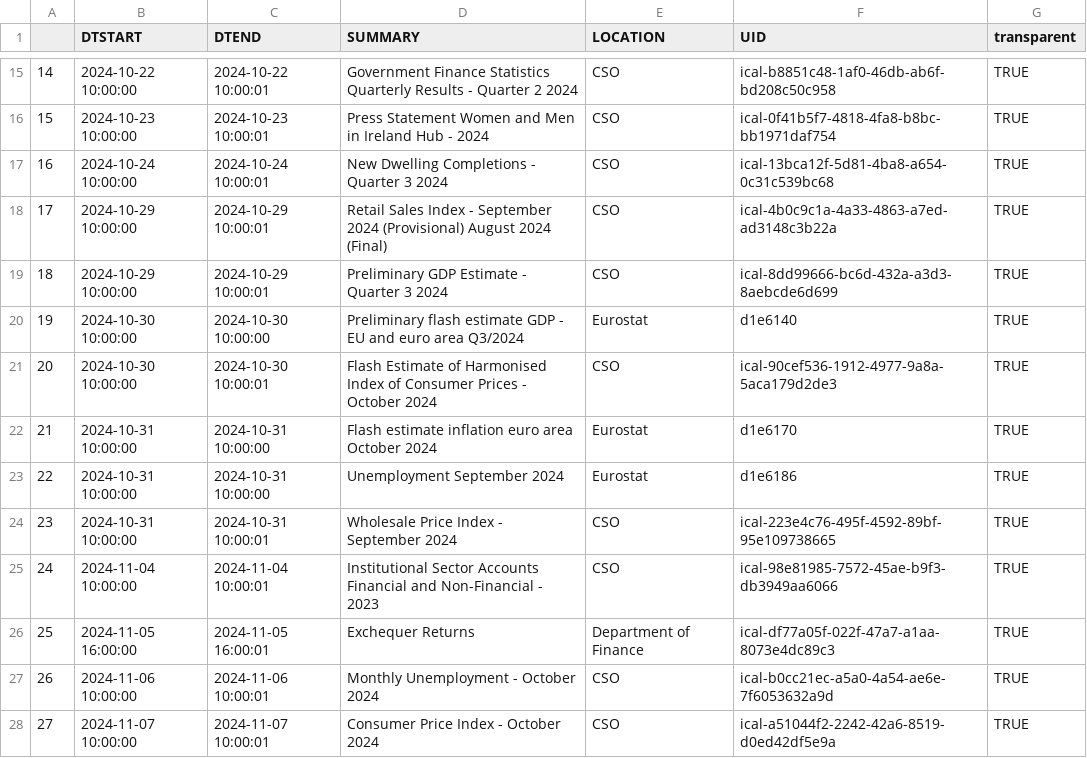
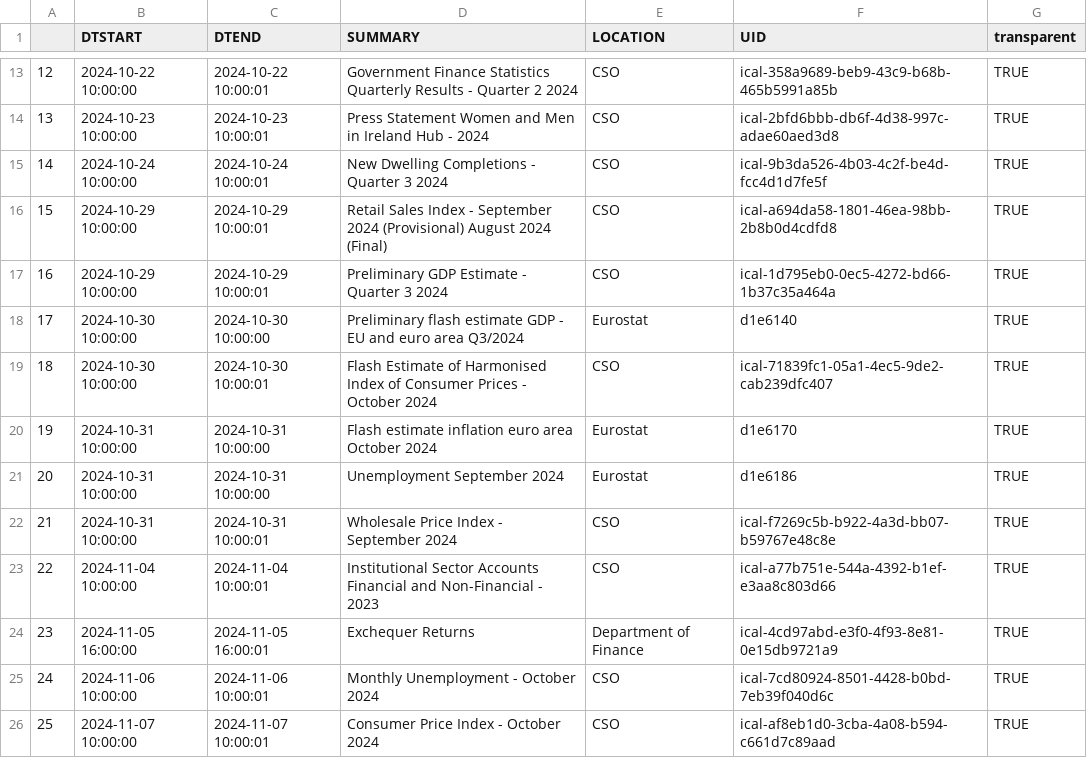
Before and after one commit to mflanagan201/gcal_auto, a CSV file: ECON_CAL.CSV, drawn as a sheet; only a part is shown, gaps mark what is left out; addresses are those after the commit; the diff covers the shown part only; the diff names each change by its address in the sheet, - before the commit and + after, or states it on an @@ line.

Commit message:
Add econ_cal.csv

```diff
--- a/ECON_CAL.CSV
+++ b/ECON_CAL.CSV
@@ column A renumbered between rows 2 and 42 @@
-F13 (UID): ical-b8851c48-1af0-46db-ab6f-bd208c50c958
+F13 (UID): ical-358a9689-beb9-43c9-b68b-465b5991a85b
-F14 (UID): ical-0f41b5f7-4818-4fa8-b8bc-bb1971daf754
+F14 (UID): ical-2bfd6bbb-db6f-4d38-997c-adae60aed3d8
-F15 (UID): ical-13bca12f-5d81-4ba8-a654-0c31c539bc68
+F15 (UID): ical-9b3da526-4b03-4c2f-be4d-fcc4d1d7fe5f
-F16 (UID): ical-4b0c9c1a-4a33-4863-a7ed-ad3148c3b22a
+F16 (UID): ical-a694da58-1801-46ea-98bb-2b8b0d4cdfd8
-F17 (UID): ical-8dd99666-bc6d-432a-a3d3-8aebcde6d699
+F17 (UID): ical-1d795eb0-0ec5-4272-bd66-1b37c35a464a
-F19 (UID): ical-90cef536-1912-4977-9a8a-5aca179d2de3
+F19 (UID): ical-71839fc1-05a1-4ec5-9de2-cab239dfc407
-F22 (UID): ical-223e4c76-495f-4592-89bf-95e109738665
+F22 (UID): ical-f7269c5b-b922-4a3d-bb07-b59767e48c8e
-F23 (UID): ical-98e81985-7572-45ae-b9f3-db3949aa6066
+F23 (UID): ical-a77b751e-544a-4392-b1ef-e3aa8c803d66
-F24 (UID): ical-df77a05f-022f-47a7-a1aa-8073e4dc89c3
+F24 (UID): ical-4cd97abd-e3f0-4f93-8e81-0e15db9721a9
-F25 (UID): ical-b0cc21ec-a5a0-4a54-ae6e-7f6053632a9d
+F25 (UID): ical-7cd80924-8501-4428-b0bd-7eb39f040d6c
-F26 (UID): ical-a51044f2-2242-42a6-8519-d0ed42df5e9a
+F26 (UID): ical-af8eb1d0-3cba-4a08-b594-c661d7c89aad
```
Also changed, not shown: 2 added rows, 2 removed rows and 24 edited cells elsewhere in this file.
